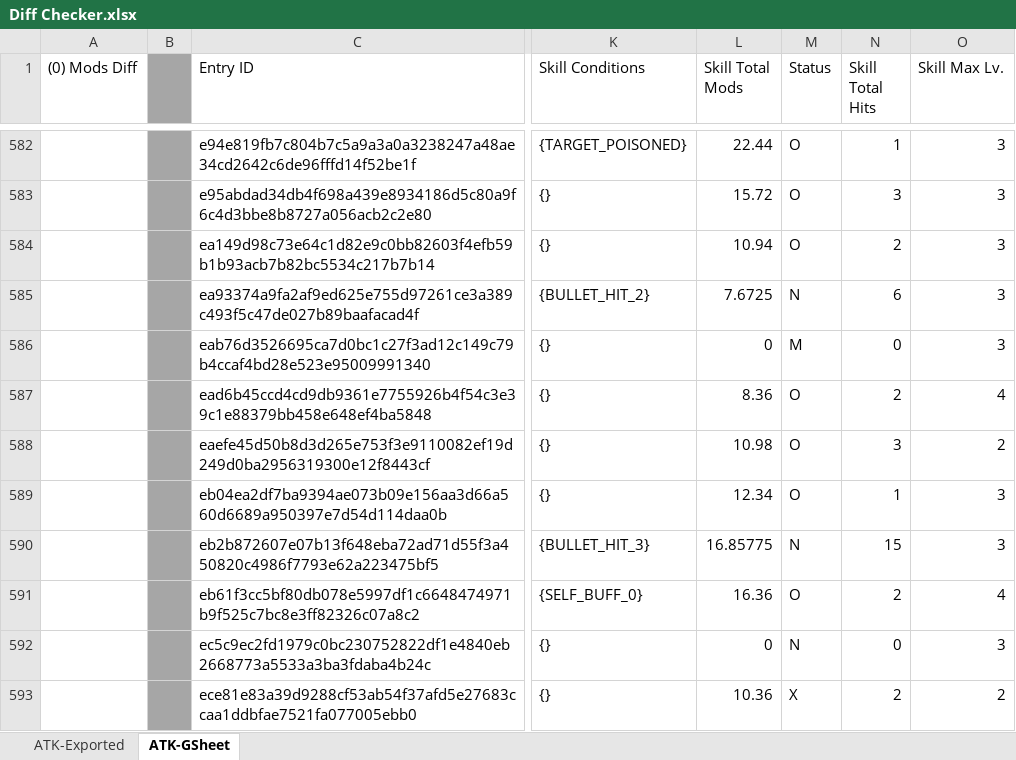
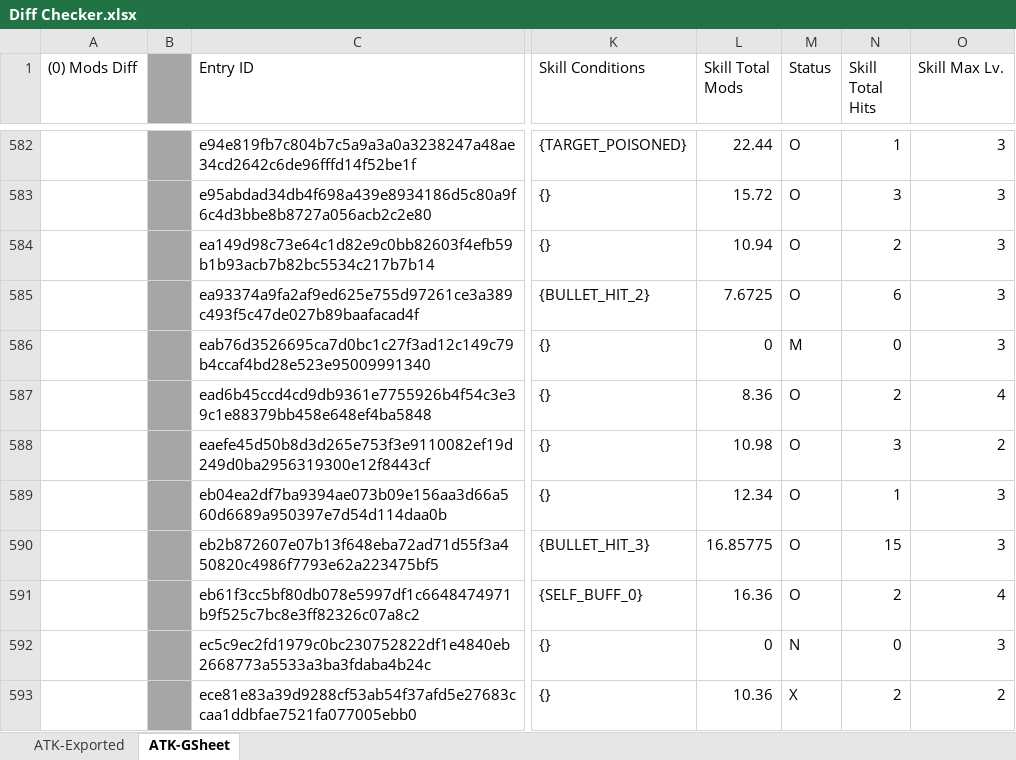
Before and after one commit to RaenonX-DL/dragalia-data-parse, an Excel workbook: exported/Diff Checker.xlsx, sheet ATK-GSheet, drawn as a sheet; only a part is shown, gaps mark what is left out; values as stored, in another font and other column widths than the file's, no borders; conditional formats and table styles not drawn; the diff covers the shown part only; the diff names each change by its address in the sheet, - before the commit and + after, or states it on an @@ line.

```diff
--- a/exported/Diff Checker.xlsx (sheet ATK-GSheet)
+++ b/exported/Diff Checker.xlsx (sheet ATK-GSheet)
-M585 (Status): N
+M585 (Status): O
-M590 (Status): N
+M590 (Status): O
```
Also changed, not shown: 58 edited cells elsewhere in this sheet, 45 other files.
